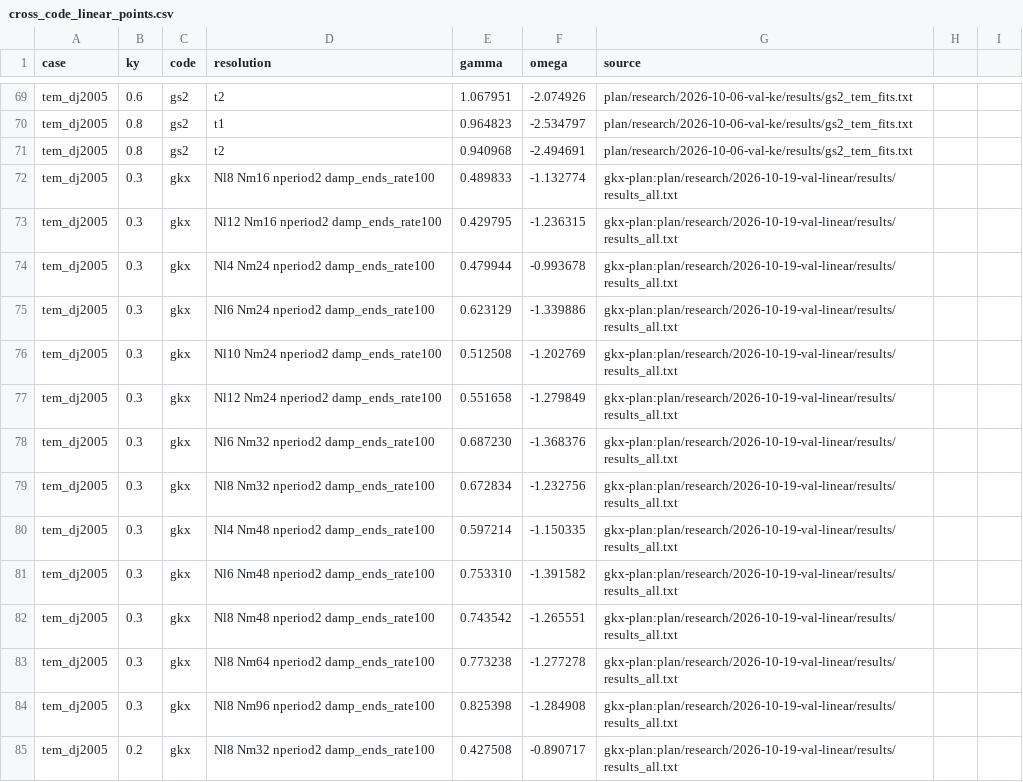
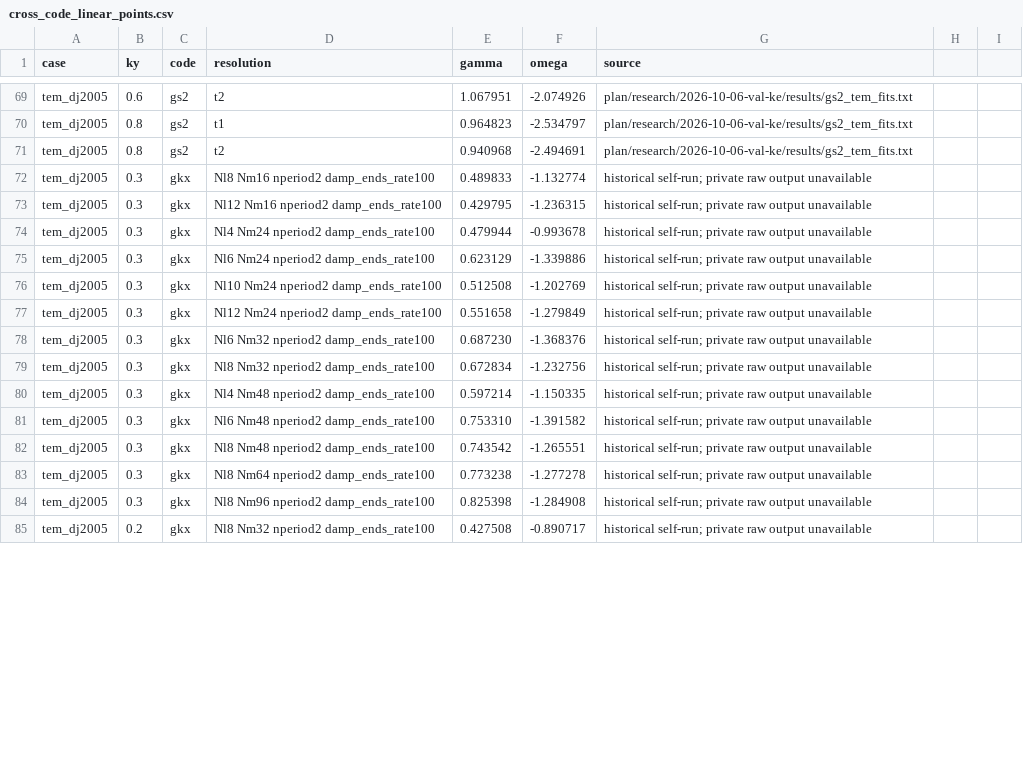
Before and after one commit to uwplasma/GKX, a CSV file: docs/_static/cross_code_linear_points.csv, drawn as a sheet; only a part is shown, gaps mark what is left out; the diff covers the shown part only.

Commit message:
docs: mark unavailable historical provenance

```diff
--- a/docs/_static/cross_code_linear_points.csv
+++ b/docs/_static/cross_code_linear_points.csv
@@ -71,15 +71,15 @@ tem_dj2005,0.8,gs2,t1,0.964823,-2.534797,plan/research/2026-10-06-val-ke/results
 tem_dj2005,0.8,gs2,t2,0.940968,-2.494691,plan/research/2026-10-06-val-ke/results/gs2_tem_fits.txt
-tem_dj2005,0.3,gkx,Nl8 Nm16 nperiod2 damp_ends_rate100,0.489833,-1.132774,gkx-plan:plan/research/2026-10-19-val-linear/results/results_all.txt
-tem_dj2005,0.3,gkx,Nl12 Nm16 nperiod2 damp_ends_rate100,0.429795,-1.236315,gkx-plan:plan/research/2026-10-19-val-linear/results/results_all.txt
-tem_dj2005,0.3,gkx,Nl4 Nm24 nperiod2 damp_ends_rate100,0.479944,-0.993678,gkx-plan:plan/research/2026-10-19-val-linear/results/results_all.txt
-tem_dj2005,0.3,gkx,Nl6 Nm24 nperiod2 damp_ends_rate100,0.623129,-1.339886,gkx-plan:plan/research/2026-10-19-val-linear/results/results_all.txt
-tem_dj2005,0.3,gkx,Nl10 Nm24 nperiod2 damp_ends_rate100,0.512508,-1.202769,gkx-plan:plan/research/2026-10-19-val-linear/results/results_all.txt
-tem_dj2005,0.3,gkx,Nl12 Nm24 nperiod2 damp_ends_rate100,0.551658,-1.279849,gkx-plan:plan/research/2026-10-19-val-linear/results/results_all.txt
-tem_dj2005,0.3,gkx,Nl6 Nm32 nperiod2 damp_ends_rate100,0.687230,-1.368376,gkx-plan:plan/research/2026-10-19-val-linear/results/results_all.txt
-tem_dj2005,0.3,gkx,Nl8 Nm32 nperiod2 damp_ends_rate100,0.672834,-1.232756,gkx-plan:plan/research/2026-10-19-val-linear/results/results_all.txt
-tem_dj2005,0.3,gkx,Nl4 Nm48 nperiod2 damp_ends_rate100,0.597214,-1.150335,gkx-plan:plan/research/2026-10-19-val-linear/results/results_all.txt
-tem_dj2005,0.3,gkx,Nl6 Nm48 nperiod2 damp_ends_rate100,0.753310,-1.391582,gkx-plan:plan/research/2026-10-19-val-linear/results/results_all.txt
-tem_dj2005,0.3,gkx,Nl8 Nm48 nperiod2 damp_ends_rate100,0.743542,-1.265551,gkx-plan:plan/research/2026-10-19-val-linear/results/results_all.txt
-tem_dj2005,0.3,gkx,Nl8 Nm64 nperiod2 damp_ends_rate100,0.773238,-1.277278,gkx-plan:plan/research/2026-10-19-val-linear/results/results_all.txt
-tem_dj2005,0.3,gkx,Nl8 Nm96 nperiod2 damp_ends_rate100,0.825398,-1.284908,gkx-plan:plan/research/2026-10-19-val-linear/results/results_all.txt
-tem_dj2005,0.2,gkx,Nl8 Nm32 nperiod2 damp_ends_rate100,0.427508,-0.890717,gkx-plan:plan/research/2026-10-19-val-linear/results/results_all.txt
+tem_dj2005,0.3,gkx,Nl8 Nm16 nperiod2 damp_ends_rate100,0.489833,-1.132774,historical self-run; private raw output unavailable
+tem_dj2005,0.3,gkx,Nl12 Nm16 nperiod2 damp_ends_rate100,0.429795,-1.236315,historical self-run; private raw output unavailable
+tem_dj2005,0.3,gkx,Nl4 Nm24 nperiod2 damp_ends_rate100,0.479944,-0.993678,historical self-run; private raw output unavailable
+tem_dj2005,0.3,gkx,Nl6 Nm24 nperiod2 damp_ends_rate100,0.623129,-1.339886,historical self-run; private raw output unavailable
+tem_dj2005,0.3,gkx,Nl10 Nm24 nperiod2 damp_ends_rate100,0.512508,-1.202769,historical self-run; private raw output unavailable
+tem_dj2005,0.3,gkx,Nl12 Nm24 nperiod2 damp_ends_rate100,0.551658,-1.279849,historical self-run; private raw output unavailable
+tem_dj2005,0.3,gkx,Nl6 Nm32 nperiod2 damp_ends_rate100,0.687230,-1.368376,historical self-run; private raw output unavailable
+tem_dj2005,0.3,gkx,Nl8 Nm32 nperiod2 damp_ends_rate100,0.672834,-1.232756,historical self-run; private raw output unavailable
+tem_dj2005,0.3,gkx,Nl4 Nm48 nperiod2 damp_ends_rate100,0.597214,-1.150335,historical self-run; private raw output unavailable
+tem_dj2005,0.3,gkx,Nl6 Nm48 nperiod2 damp_ends_rate100,0.753310,-1.391582,historical self-run; private raw output unavailable
+tem_dj2005,0.3,gkx,Nl8 Nm48 nperiod2 damp_ends_rate100,0.743542,-1.265551,historical self-run; private raw output unavailable
+tem_dj2005,0.3,gkx,Nl8 Nm64 nperiod2 damp_ends_rate100,0.773238,-1.277278,historical self-run; private raw output unavailable
+tem_dj2005,0.3,gkx,Nl8 Nm96 nperiod2 damp_ends_rate100,0.825398,-1.284908,historical self-run; private raw output unavailable
+tem_dj2005,0.2,gkx,Nl8 Nm32 nperiod2 damp_ends_rate100,0.427508,-0.890717,historical self-run; private raw output unavailable
```
Also changed, not shown: 127 edited cells elsewhere in this file, 5 other files.
